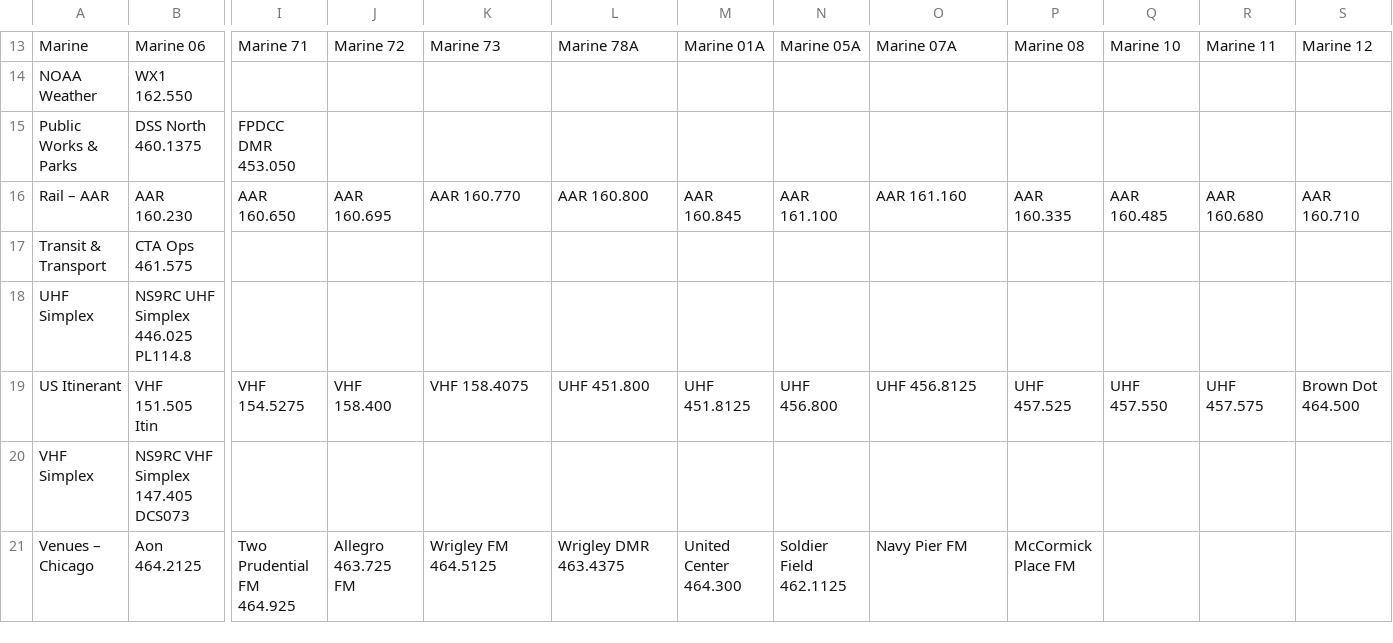
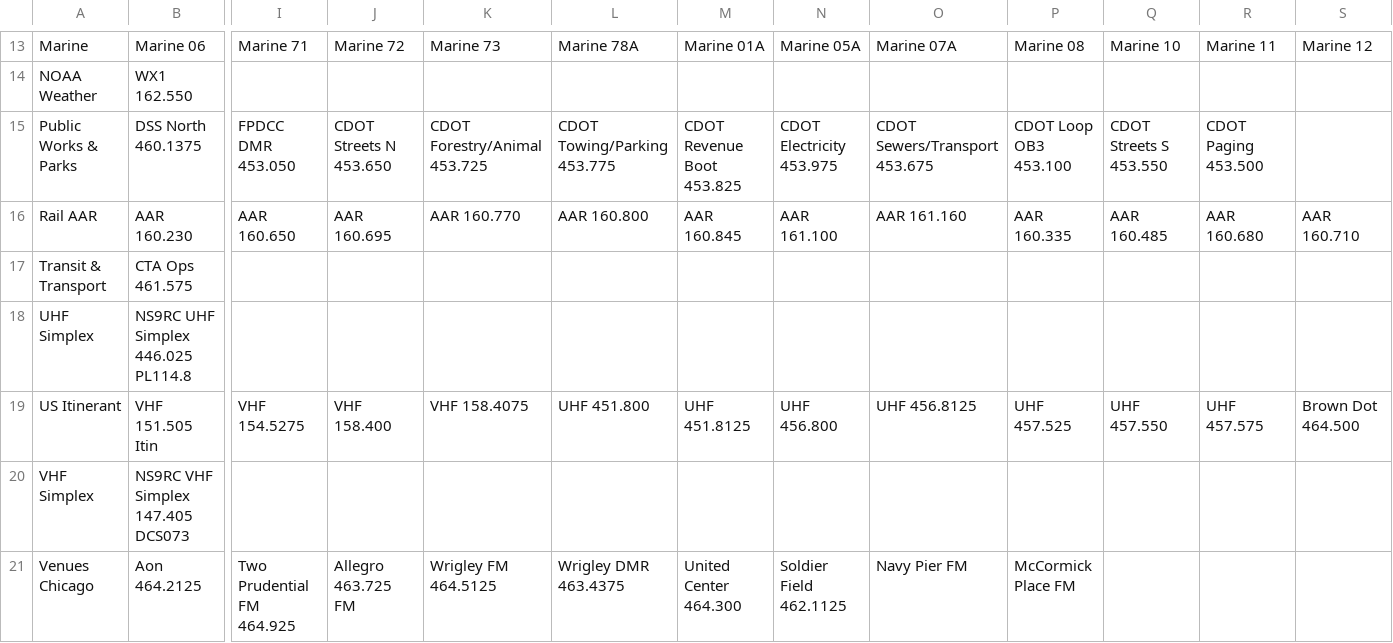
Before and after one commit to emuehlstein/OpenGD77_SSRFLite_Generator, a CSV file: opengd77_cps_import_generated/Zones.csv, drawn as a sheet; only a part is shown, gaps mark what is left out; the diff names each change by its address in the sheet, - before the commit and + after, or states it on an @@ line.

```diff
--- a/opengd77_cps_import_generated/Zones.csv
+++ b/opengd77_cps_import_generated/Zones.csv
-J15: (empty)
+J15: CDOT Streets N 453.650
-K15: (empty)
+K15: CDOT Forestry/Animal 453.725
-L15: (empty)
+L15: CDOT Towing/Parking 453.775
-M15: (empty)
+M15: CDOT Revenue Boot 453.825
-N15: (empty)
+N15: CDOT Electricity 453.975
-O15: (empty)
+O15: CDOT Sewers/Transport 453.675
-P15: (empty)
+P15: CDOT Loop OB3 453.100
-Q15: (empty)
+Q15: CDOT Streets S 453.550
-R15: (empty)
+R15: CDOT Paging 453.500
-A16: Rail – AAR
+A16: Rail AAR
-A21: Venues – Chicago
+A21: Venues Chicago
```
Also changed, not shown: opengd77_cps_import_generated/Channels.csv, 3 other files.
